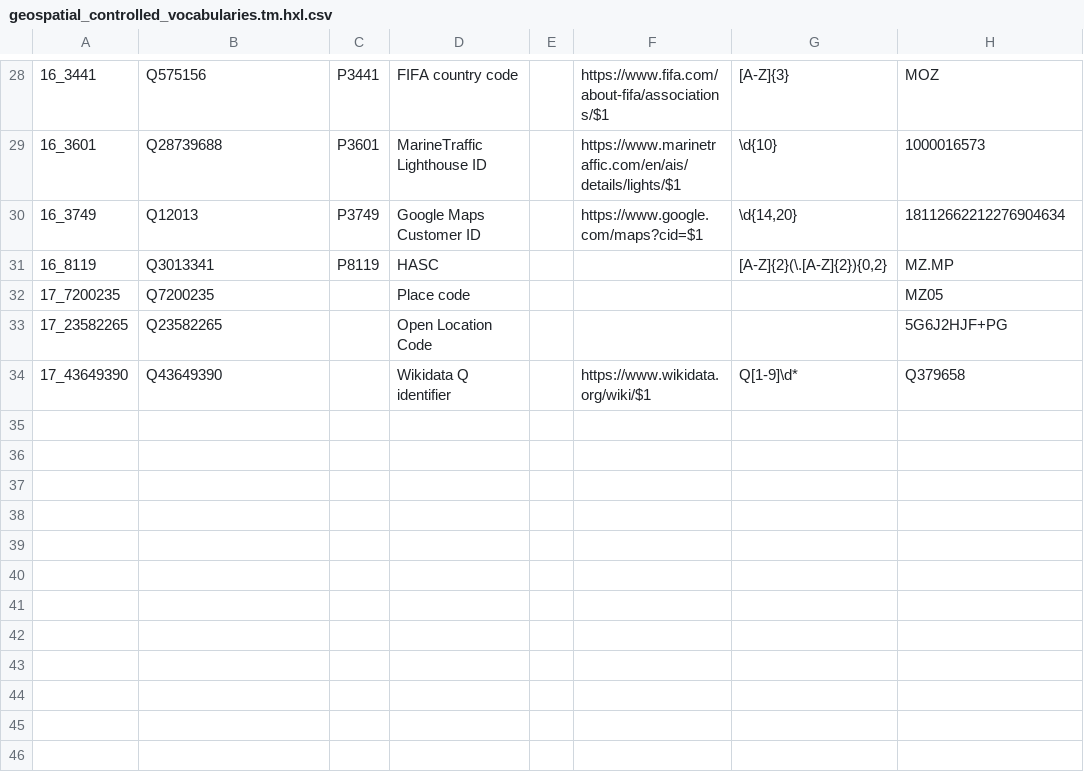
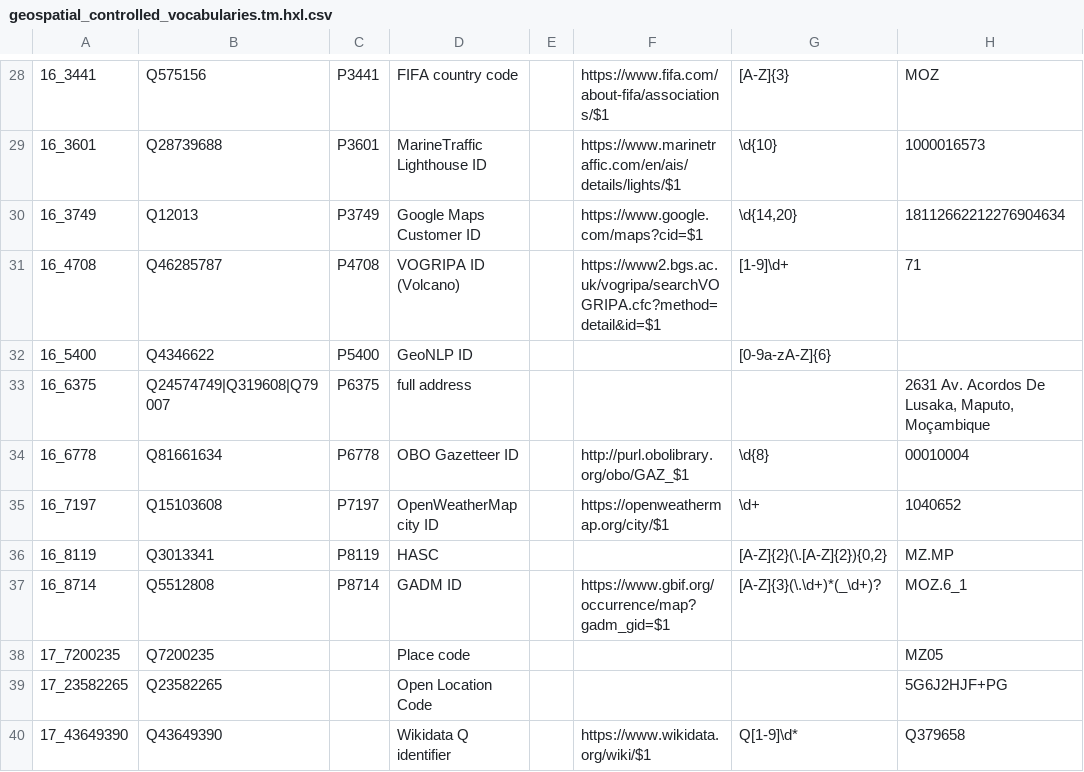
Before and after one commit to fititnt/awesome-spatial-reference-data, a CSV file: data/geospatial_controlled_vocabularies.tm.hxl.csv, drawn as a sheet; only a part is shown, gaps mark what is left out; the diff names each change by its address in the sheet, - before the commit and + after, or states it on an @@ line.

Commit message:
data/: +14 concepts

```diff
--- a/data/geospatial_controlled_vocabularies.tm.hxl.csv
+++ b/data/geospatial_controlled_vocabularies.tm.hxl.csv
+row 31: 16_4708 | Q46285787 | P4708 | VOGRIPA ID (Volcano) |  | https://www2.bgs.ac.uk/vogripa/searchVOGRIPA.cfc?method=detail&id=$1 | [1-9]\d+ | 71
+row 32: 16_5400 | Q4346622 | P5400 | GeoNLP ID |  |  | [0-9a-zA-Z]{6}
+row 33: 16_6375 | Q24574749|Q319608|Q79007 | P6375 | full address |  |  |  | 2631 Av. Acordos De Lusaka, Maputo, Moçambique
+row 34: 16_6778 | Q81661634 | P6778 | OBO Gazetteer ID |  | http://purl.obolibrary.org/obo/GAZ_$1 | \d{8} | 00010004
+row 35: 16_7197 | Q15103608 | P7197 | OpenWeatherMap city ID |  | https://openweathermap.org/city/$1 | \d+ | 1040652
+row 37: 16_8714 | Q5512808 | P8714 | GADM ID |  | https://www.gbif.org/occurrence/map?gadm_gid=$1 | [A-Z]{3}(\.\d+)*(_\d+)? | MOZ.6_1
```
Also changed, not shown: data/geospatial_generic_terminology.tm.hxl.csv.
